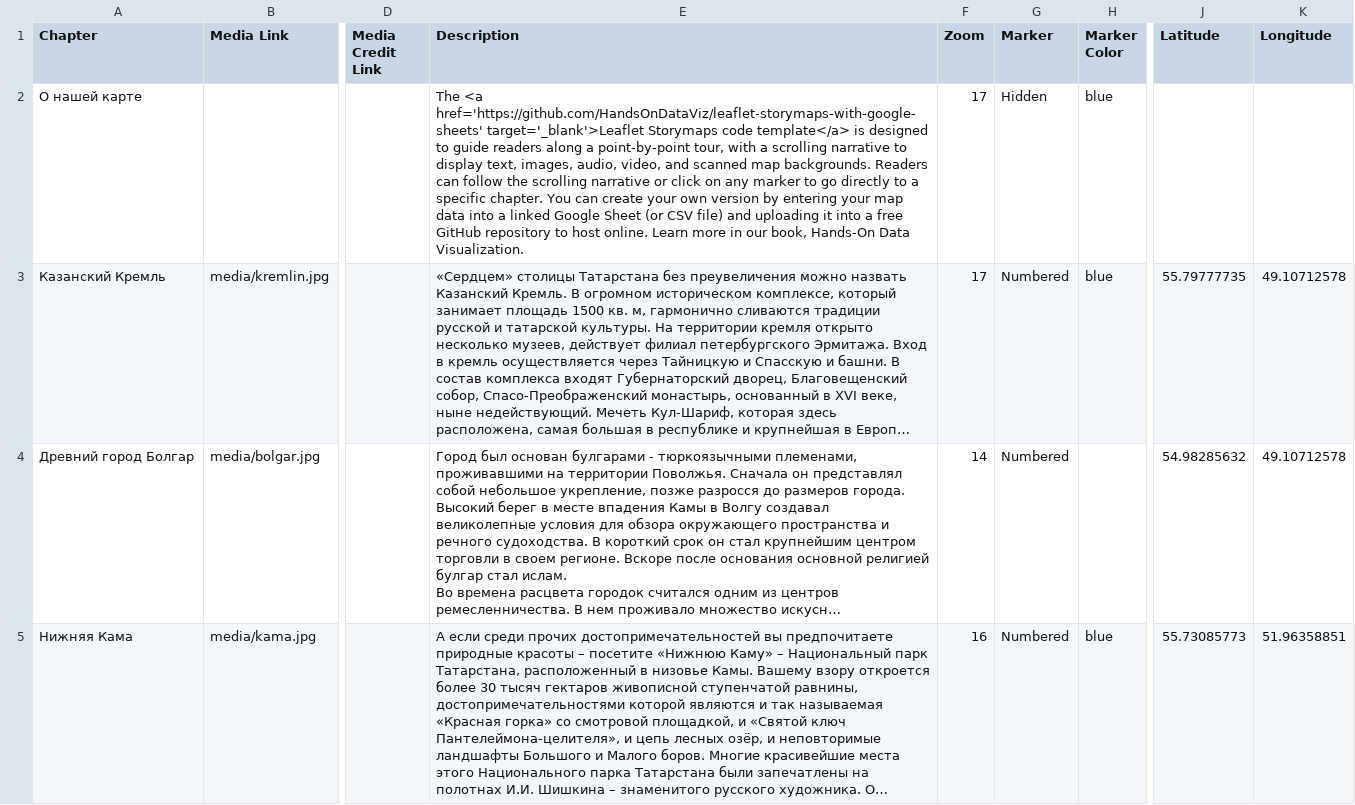
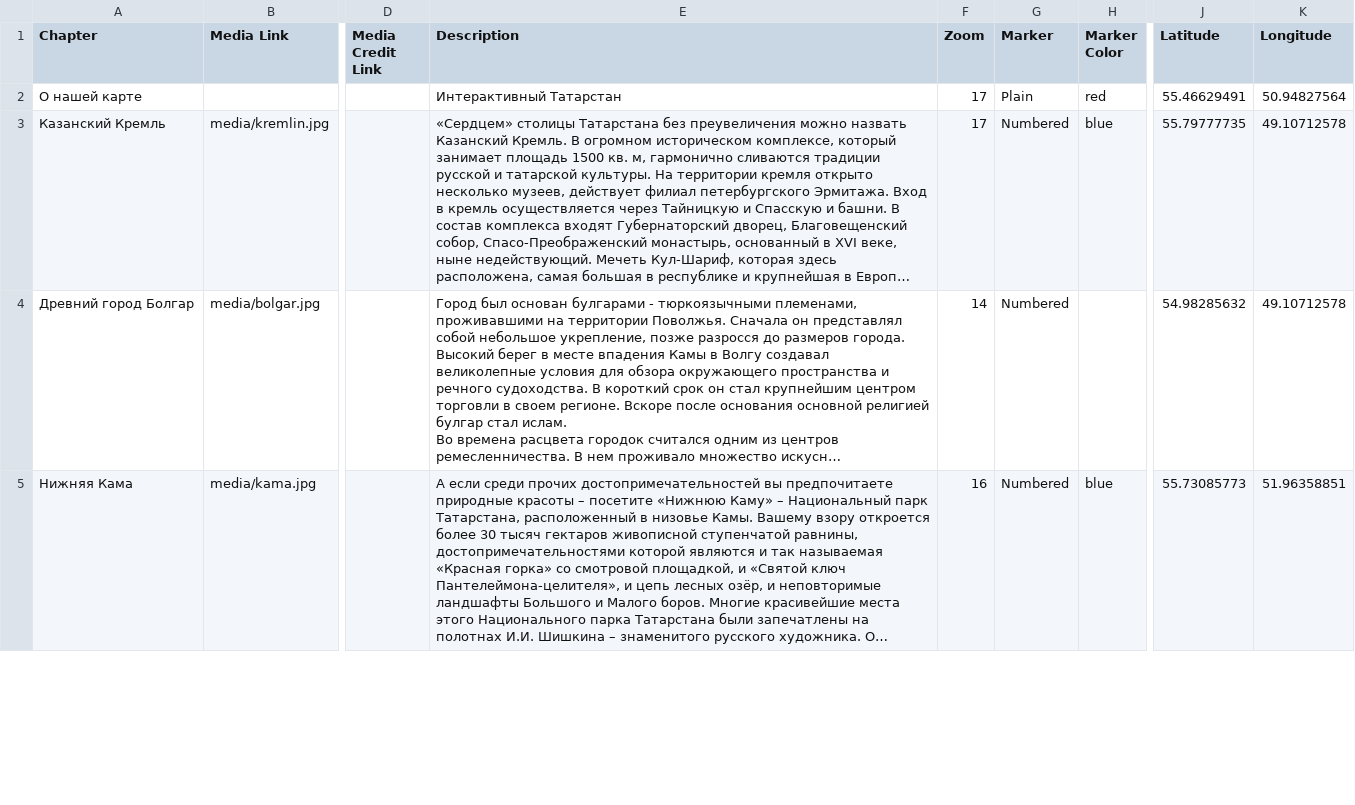
Before and after one commit to butichex/interactive-tatarstan, a CSV file: csv/Chapters.csv, drawn as a sheet; only a part is shown, gaps mark what is left out; long unchanged cells end in …; the diff covers the shown part only; the diff names each change by its address in the sheet, - before the commit and + after, or states it on an @@ line.

Commit message:
Update Chapters.csv

```diff
--- a/csv/Chapters.csv
+++ b/csv/Chapters.csv
-E2 (Description): The <a href='https://github.com/HandsOnDataViz/leaflet-storymaps-with-google-sheets' target='_blank'>Leaflet Storymaps code template</a> is designed to guide readers along a point-by-point tour, with a scrolling narrative to display text, images, audio, video, and scanned map backgrounds. Readers can follow the scrolling narrative or click on any marker to go directly to a specific chapter. You can create your own version by entering your map data into a linked Google Sheet (or CSV file) and uploading it into a free GitHub repository to host online. Learn more in our book, Hands-On Data Visualization.
+E2 (Description): Интерактивный Татарстан
-G2 (Marker): Hidden
+G2 (Marker): Plain
-H2 (Marker Color): blue
+H2 (Marker Color): red
-J2 (Latitude): (empty)
+J2 (Latitude): 55.46629491
-K2 (Longitude): (empty)
+K2 (Longitude): 50.94827564
```
Also changed, not shown: 2 edited cells elsewhere in this file.
